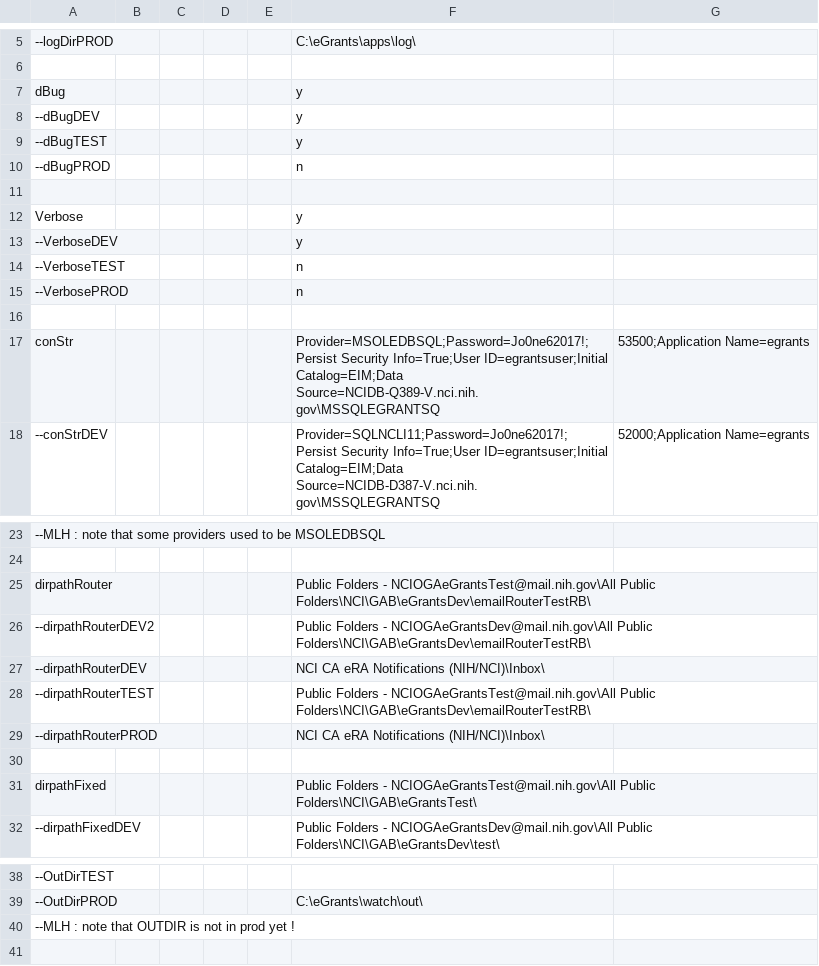
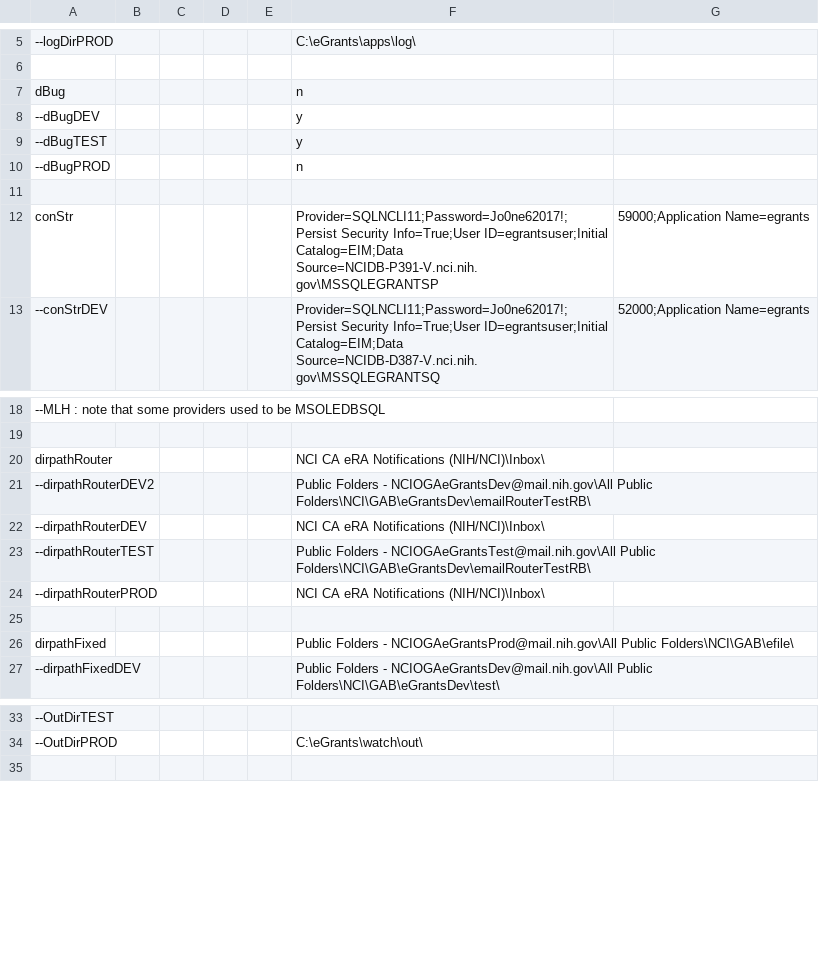
Before and after one commit to CBIIT/nciitrc_eGrants, a CSV file: source-vbscripts/config.csv, drawn as a sheet; only a part is shown, gaps mark what is left out; removed rows and columns are numbered as before the commit, all else as after; the diff names each change by its address in the sheet, - before the commit and + after, or states it on an @@ line.

Commit message:
Adding config file for prod from brain surgery meeting
and associated sql

```diff
--- a/source-vbscripts/config.csv
+++ b/source-vbscripts/config.csv
-F7: y
+F7: n
-row 12: Verbose |  |  |  |  | y
-row 13: --VerboseDEV |  |  |  |  | y
-row 14: --VerboseTEST |  |  |  |  | n
-row 15: --VerbosePROD |  |  |  |  | n
-row 16: (empty)
-F12: Provider=MSOLEDBSQL;Password=Jo0ne62017!;Persist Security Info=True;User ID=egrantsuser;Initial Catalog=EIM;Data Source=NCIDB-Q389-V.nci.nih.gov\MSSQLEGRANTSQ
+F12: Provider=SQLNCLI11;Password=Jo0ne62017!;Persist Security Info=True;User ID=egrantsuser;Initial Catalog=EIM;Data Source=NCIDB-P391-V.nci.nih.gov\MSSQLEGRANTSP
-G12: 53500;Application Name=egrants
+G12: 59000;Application Name=egrants
-F20: Public Folders - NCIOGAeGrantsTest@mail.nih.gov\All Public Folders\NCI\GAB\eGrantsDev\emailRouterTestRB\
+F20: NCI CA eRA Notifications (NIH/NCI)\Inbox\
-F26: …Folders - NCIOGAeGrantsTest@mail.nih.gov\All Public Folders\NCI\GAB\eGrantsTest\
+F26: …Folders - NCIOGAeGrantsProd@mail.nih.gov\All Public Folders\NCI\GAB\efile\
-row 40: --MLH : note that OUTDIR is not in prod yet !
```
Also changed, not shown: 1 other file.
